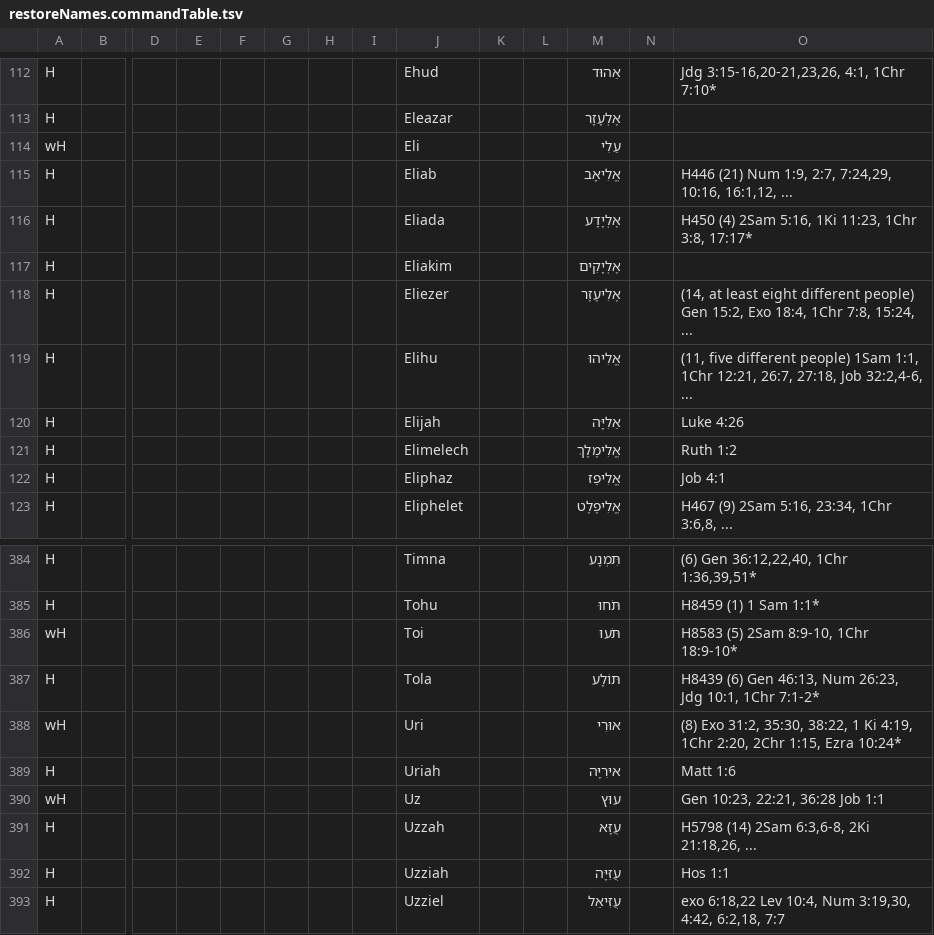
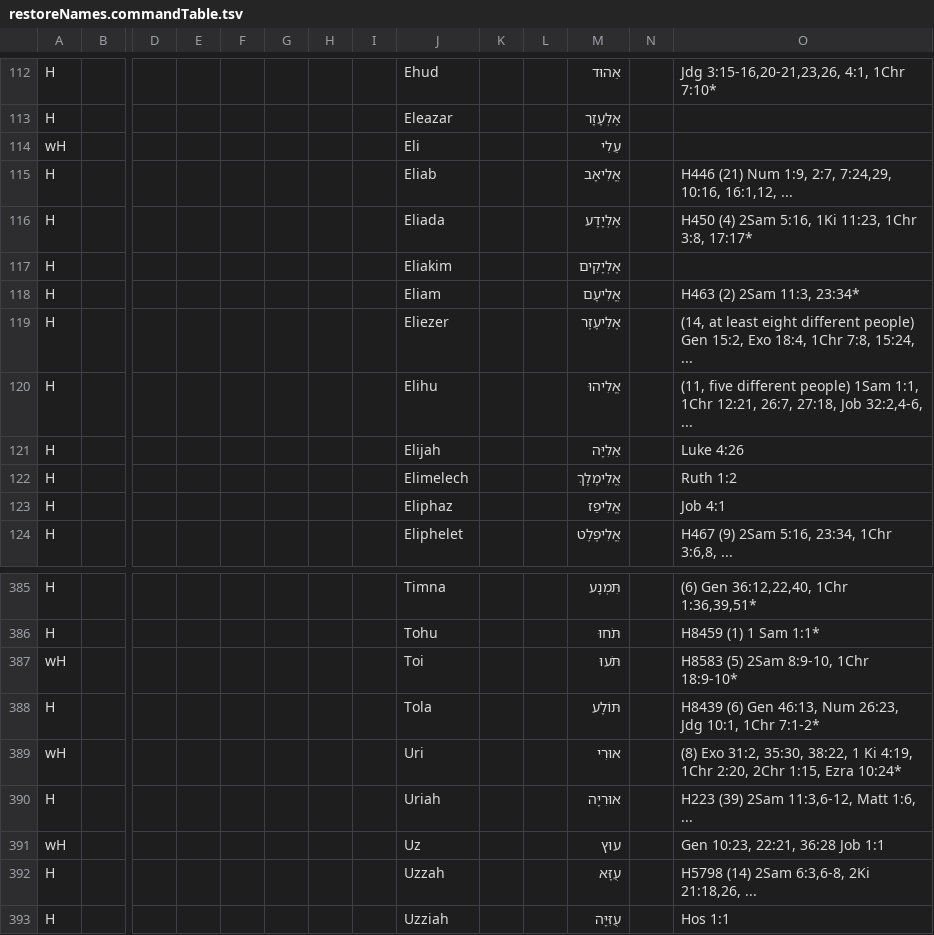
Before and after one commit to Freely-Given-org/OpenEnglishTranslation--OET, a TSV file: scripts/ScriptedOTUpdates/restoreNames.commandTable.tsv, drawn as a sheet; only a part is shown, gaps mark what is left out; the shorter side is filled out with more unchanged rows; addresses are those after the commit; rows hold the shown columns only; the diff names each change by its address in the sheet, - before the commit and + after, or states it on an @@ line.

```diff
--- a/scripts/ScriptedOTUpdates/restoreNames.commandTable.tsv
+++ b/scripts/ScriptedOTUpdates/restoreNames.commandTable.tsv
+row 118: H |  |  |  |  |  |  |  | Eliam |  |  | אֱלִיעָם |  | H463 (2) 2Sam 11:3, 23:34*
-M390: איּרִיָּה
+M390: אוּרִיָּה
-O390: Matt 1:6
+O390: H223 (39) 2Sam 11:3,6-12, Matt 1:6, ...
```
Also changed, not shown: 1 other file.
